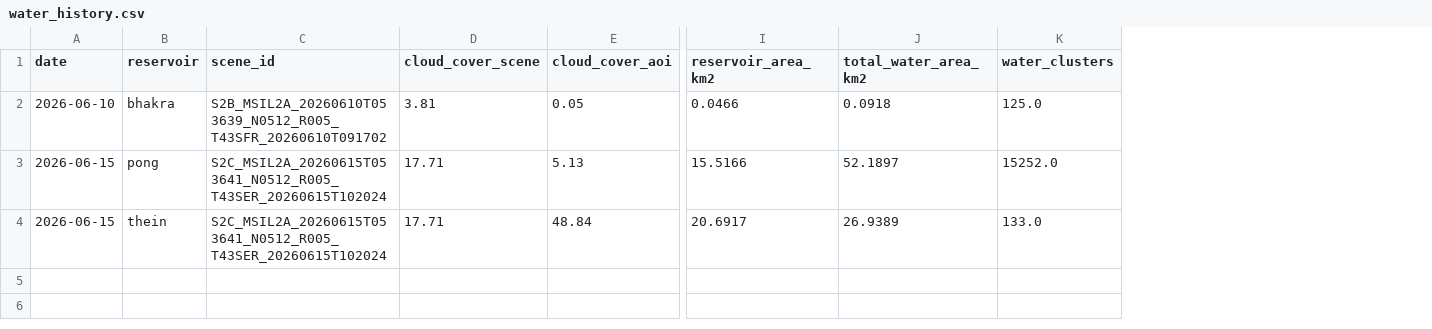
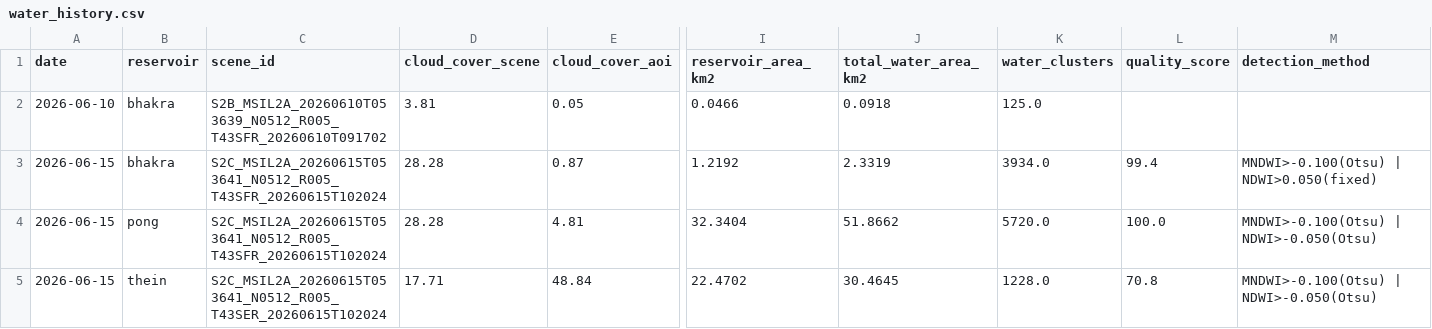
Before and after one commit to Ibrahom1/Sentinel2CDSE, a CSV file: outputs/water_history.csv, drawn as a sheet; only a part is shown, gaps mark what is left out; addresses are those after the commit; rows hold the shown columns only; the diff names each change by its address in the sheet, - before the commit and + after, or states it on an @@ line.

```diff
--- a/outputs/water_history.csv
+++ b/outputs/water_history.csv
+column L (quality_score), rows 4-5: 100.0 | 70.8
+column M (detection_method), rows 4-5: MNDWI>-0.100(Otsu) | NDWI>-0.050(Otsu) | MNDWI>-0.100(Otsu) | NDWI>-0.050(Otsu)
+row 3: 2026-06-15 | bhakra | S2C_MSIL2A_20260615T053641_N0512_R005_T43SFR_20260615T102024 | 28.28 | 0.87 | 1.2192 | 2.3319 | 3934.0 | 99.4 | MNDWI>-0.100(Otsu) | NDWI>0.050(fixed)
-C4 (scene_id): S2C_MSIL2A_20260615T053641_N0512_R005_T43SER_20260615T102024
+C4 (scene_id): S2C_MSIL2A_20260615T053641_N0512_R005_T43SFR_20260615T102024
-D4 (cloud_cover_scene): 17.71
+D4 (cloud_cover_scene): 28.28
-E4 (cloud_cover_aoi): 5.13
+E4 (cloud_cover_aoi): 4.81
-I4 (reservoir_area_km2): 15.5166
+I4 (reservoir_area_km2): 32.3404
-J4 (total_water_area_km2): 52.1897
+J4 (total_water_area_km2): 51.8662
-K4 (water_clusters): 15252.0
+K4 (water_clusters): 5720.0
-I5 (reservoir_area_km2): 20.6917
+I5 (reservoir_area_km2): 22.4702
-J5 (total_water_area_km2): 26.9389
+J5 (total_water_area_km2): 30.4645
-K5 (water_clusters): 133.0
+K5 (water_clusters): 1228.0
```
Also changed, not shown: 49 other files.
